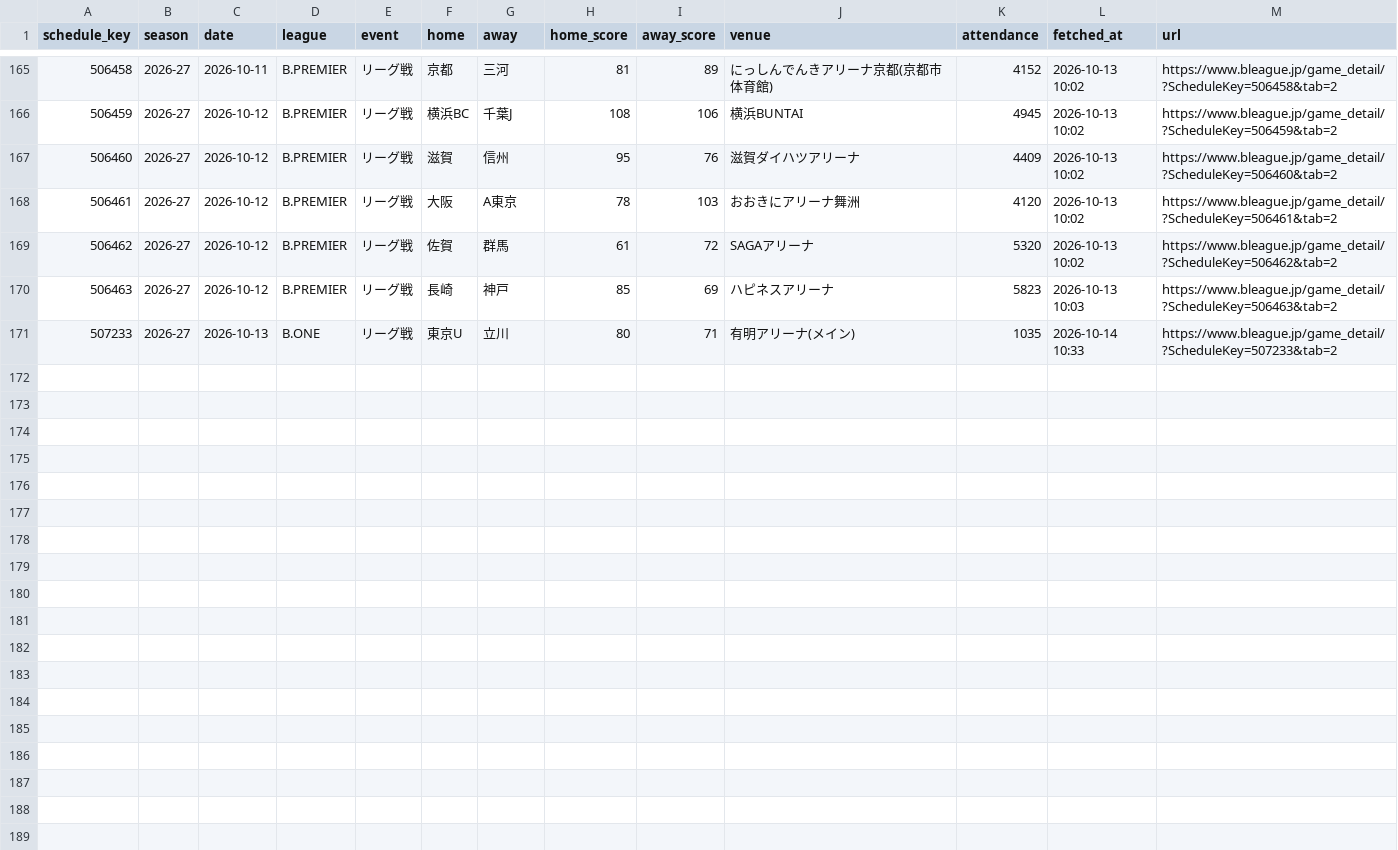
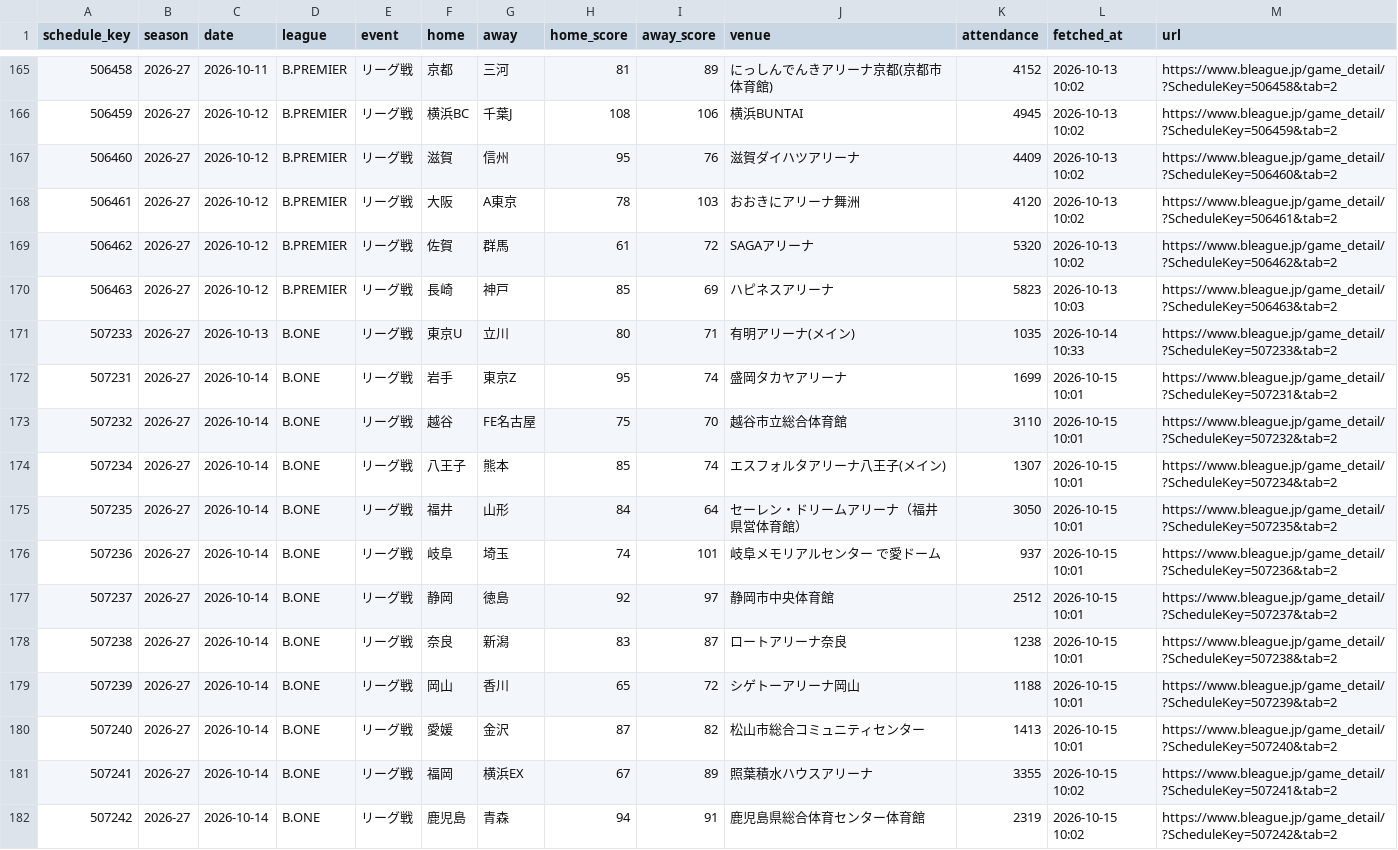
Before and after one commit to yamazaki-hi169/bleague, a CSV file: data/games.csv, drawn as a sheet; only a part is shown, gaps mark what is left out; the diff names each change by its address in the sheet, - before the commit and + after, or states it on an @@ line.

Commit message:
update 2026-10-15 10:04

```diff
--- a/data/games.csv
+++ b/data/games.csv
+row 172: 507231 | 2026-27 | 2026-10-14 | B.ONE | リーグ戦 | 岩手 | 東京Z | 95 | 74 | 盛岡タカヤアリーナ | 1699 | 2026-10-15 10:01 | https://www.bleague.jp/game_detail/?ScheduleKey=507231&tab=2
+row 173: 507232 | 2026-27 | 2026-10-14 | B.ONE | リーグ戦 | 越谷 | FE名古屋 | 75 | 70 | 越谷市立総合体育館 | 3110 | 2026-10-15 10:01 | https://www.bleague.jp/game_detail/?ScheduleKey=507232&tab=2
+row 174: 507234 | 2026-27 | 2026-10-14 | B.ONE | リーグ戦 | 八王子 | 熊本 | 85 | 74 | エスフォルタアリーナ八王子(メイン) | 1307 | 2026-10-15 10:01 | https://www.bleague.jp/game_detail/?ScheduleKey=507234&tab=2
+row 175: 507235 | 2026-27 | 2026-10-14 | B.ONE | リーグ戦 | 福井 | 山形 | 84 | 64 | セーレン・ドリームアリーナ（福井県営体育館） | 3050 | 2026-10-15 10:01 | https://www.bleague.jp/game_detail/?ScheduleKey=507235&tab=2
+row 176: 507236 | 2026-27 | 2026-10-14 | B.ONE | リーグ戦 | 岐阜 | 埼玉 | 74 | 101 | 岐阜メモリアルセンター で愛ドーム | 937 | 2026-10-15 10:01 | https://www.bleague.jp/game_detail/?ScheduleKey=507236&tab=2
+row 177: 507237 | 2026-27 | 2026-10-14 | B.ONE | リーグ戦 | 静岡 | 徳島 | 92 | 97 | 静岡市中央体育館 | 2512 | 2026-10-15 10:01 | https://www.bleague.jp/game_detail/?ScheduleKey=507237&tab=2
+row 178: 507238 | 2026-27 | 2026-10-14 | B.ONE | リーグ戦 | 奈良 | 新潟 | 83 | 87 | ロートアリーナ奈良 | 1238 | 2026-10-15 10:01 | https://www.bleague.jp/game_detail/?ScheduleKey=507238&tab=2
+row 179: 507239 | 2026-27 | 2026-10-14 | B.ONE | リーグ戦 | 岡山 | 香川 | 65 | 72 | シゲトーアリーナ岡山 | 1188 | 2026-10-15 10:01 | https://www.bleague.jp/game_detail/?ScheduleKey=507239&tab=2
+row 180: 507240 | 2026-27 | 2026-10-14 | B.ONE | リーグ戦 | 愛媛 | 金沢 | 87 | 82 | 松山市総合コミュニティセンター | 1413 | 2026-10-15 10:01 | https://www.bleague.jp/game_detail/?ScheduleKey=507240&tab=2
+row 181: 507241 | 2026-27 | 2026-10-14 | B.ONE | リーグ戦 | 福岡 | 横浜EX | 67 | 89 | 照葉積水ハウスアリーナ | 3355 | 2026-10-15 10:02 | https://www.bleague.jp/game_detail/?ScheduleKey=507241&tab=2
+row 182: 507242 | 2026-27 | 2026-10-14 | B.ONE | リーグ戦 | 鹿児島 | 青森 | 94 | 91 | 鹿児島県総合体育センター体育館 | 2319 | 2026-10-15 10:02 | https://www.bleague.jp/game_detail/?ScheduleKey=507242&tab=2
```
